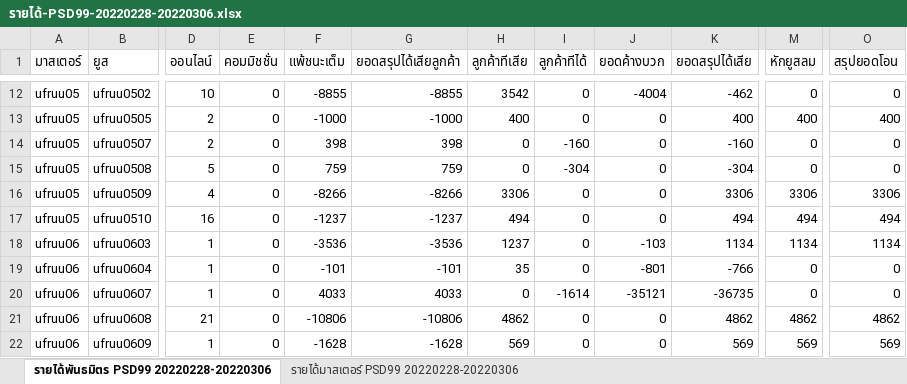
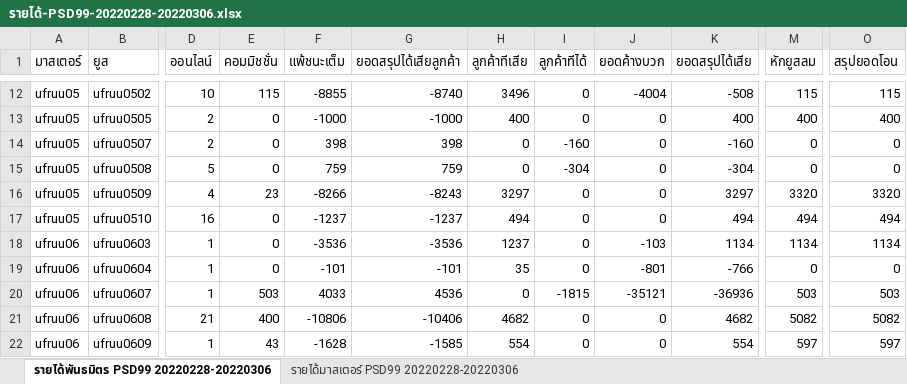
Before and after one commit to MEE-POONG/ag-service, an Excel workbook: รายได้-PSD99-20220228-20220306.xlsx, sheet รายได้พันธมิตร PSD99 20220228-20220306, drawn as a sheet; only a part is shown, gaps mark what is left out; values as stored, in another font and other column widths than the file's, no borders; the diff covers the shown part only; the diff names each change by its address in the sheet, - before the commit and + after, or states it on an @@ line.

```diff
--- a/รายได้-PSD99-20220228-20220306.xlsx (sheet รายได้พันธมิตร PSD99 20220228-20220306)
+++ b/รายได้-PSD99-20220228-20220306.xlsx (sheet รายได้พันธมิตร PSD99 20220228-20220306)
-E12 (คอมมิชชั่น): 0
+E12 (คอมมิชชั่น): 115
-G12 (ยอดสรุปได้เสียลูกค้า): -8855
+G12 (ยอดสรุปได้เสียลูกค้า): -8740
-H12 (ลูกค้าทีเสีย): 3542
+H12 (ลูกค้าทีเสีย): 3496
-K12 (ยอดสรุปได้เสีย): -462
+K12 (ยอดสรุปได้เสีย): -508
-M12 (หักยูสลม): 0
+M12 (หักยูสลม): 115
-O12 (สรุปยอดโอน): 0
+O12 (สรุปยอดโอน): 115
-E16 (คอมมิชชั่น): 0
+E16 (คอมมิชชั่น): 23
-G16 (ยอดสรุปได้เสียลูกค้า): -8266
+G16 (ยอดสรุปได้เสียลูกค้า): -8243
-H16 (ลูกค้าทีเสีย): 3306
+H16 (ลูกค้าทีเสีย): 3297
-K16 (ยอดสรุปได้เสีย): 3306
+K16 (ยอดสรุปได้เสีย): 3297
-M16 (หักยูสลม): 3306
+M16 (หักยูสลม): 3320
-O16 (สรุปยอดโอน): 3306
+O16 (สรุปยอดโอน): 3320
-E20 (คอมมิชชั่น): 0
+E20 (คอมมิชชั่น): 503
-G20 (ยอดสรุปได้เสียลูกค้า): 4033
+G20 (ยอดสรุปได้เสียลูกค้า): 4536
-I20 (ลูกค้าทีได้): -1614
+I20 (ลูกค้าทีได้): -1815
-K20 (ยอดสรุปได้เสีย): -36735
+K20 (ยอดสรุปได้เสีย): -36936
-M20 (หักยูสลม): 0
+M20 (หักยูสลม): 503
-O20 (สรุปยอดโอน): 0
+O20 (สรุปยอดโอน): 503
-E21 (คอมมิชชั่น): 0
+E21 (คอมมิชชั่น): 400
-G21 (ยอดสรุปได้เสียลูกค้า): -10806
+G21 (ยอดสรุปได้เสียลูกค้า): -10406
-H21 (ลูกค้าทีเสีย): 4862
+H21 (ลูกค้าทีเสีย): 4682
-K21 (ยอดสรุปได้เสีย): 4862
+K21 (ยอดสรุปได้เสีย): 4682
-M21 (หักยูสลม): 4862
+M21 (หักยูสลม): 5082
-O21 (สรุปยอดโอน): 4862
+O21 (สรุปยอดโอน): 5082
-E22 (คอมมิชชั่น): 0
+E22 (คอมมิชชั่น): 43
-G22 (ยอดสรุปได้เสียลูกค้า): -1628
+G22 (ยอดสรุปได้เสียลูกค้า): -1585
-H22 (ลูกค้าทีเสีย): 569
+H22 (ลูกค้าทีเสีย): 554
-K22 (ยอดสรุปได้เสีย): 569
+K22 (ยอดสรุปได้เสีย): 554
-M22 (หักยูสลม): 569
+M22 (หักยูสลม): 597
-O22 (สรุปยอดโอน): 569
+O22 (สรุปยอดโอน): 597
```
Also changed, not shown: 1289 edited cells elsewhere in this sheet, sheet รายได้มาสเตอร์ PSD99 20220228-20220306, 2 other files.
